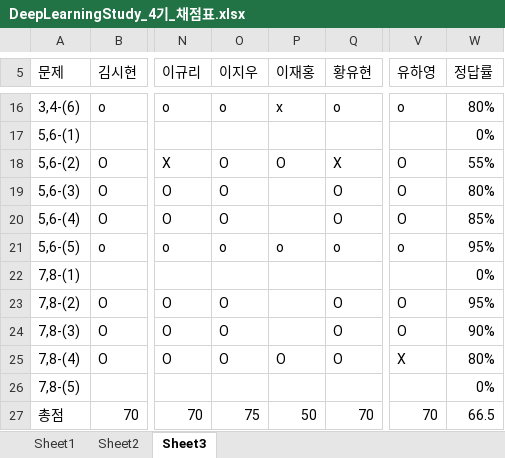
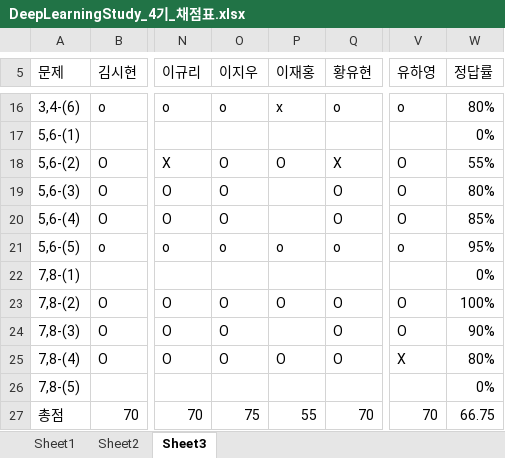
Before and after one commit to longBright/2022_DeepLearningStudy, an Excel workbook: 02_Test_Data/DeepLearningStudy_4기_채점표.xlsx, sheet Sheet3, drawn as a sheet; only a part is shown, gaps mark what is left out; values as stored, in another font and other column widths than the file's, no cell formats; the diff names each change by its address in the sheet, - before the commit and + after, or states it on an @@ line.

```diff
--- a/02_Test_Data/DeepLearningStudy_4기_채점표.xlsx (sheet Sheet3)
+++ b/02_Test_Data/DeepLearningStudy_4기_채점표.xlsx (sheet Sheet3)
-P23 (이재홍): (empty)
+P23 (이재홍): O
-W23 (정답률): 95%
+W23 (정답률): 100%
-P27 (이재홍): 50
+P27 (이재홍): 55
-W27 (정답률): 66.5
+W27 (정답률): 66.75
```
Also changed, not shown: sheet Sheet2, sheet Sheet1, cell formats.
